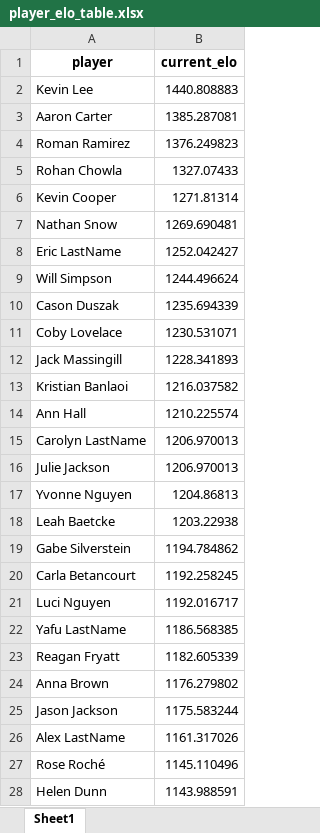
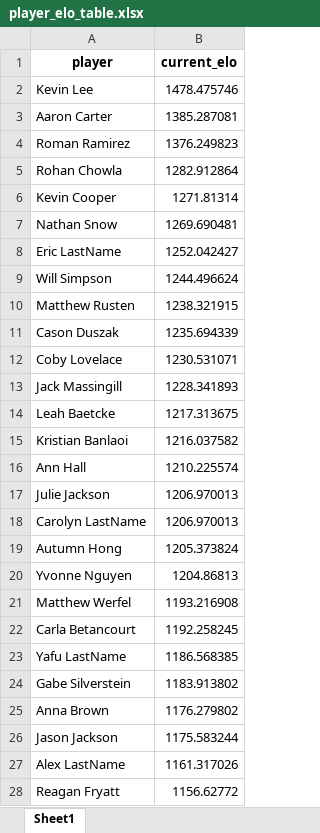
Before and after one commit to notromanramirez/drumline_pong_elo, an Excel workbook: exports/player_elo_table.xlsx, sheet Sheet1, drawn as a sheet; only a part is shown; the shorter side is filled out with more unchanged rows; values as stored, in another font and other column widths than the file's, no borders; removed rows and columns are numbered as before the commit, all else as after; the diff covers the shown part only; the diff names each change by its address in the sheet, - before the commit and + after, or states it on an @@ line.

```diff
--- a/exports/player_elo_table.xlsx (sheet Sheet1)
+++ b/exports/player_elo_table.xlsx (sheet Sheet1)
-B2 (current_elo): 1440.808883
+B2 (current_elo): 1478.475746
-B5 (current_elo): 1327.07433
+B5 (current_elo): 1282.912864
+row 10: Matthew Rusten | 1238.321915
+row 14: Leah Baetcke | 1217.313675
@@ row 16 moved to row 17: Julie Jackson @@
+row 19: Autumn Hong | 1205.373824
-row 18: Leah Baetcke | 1203.22938
-row 19: Gabe Silverstein | 1194.784862
+row 21: Matthew Werfel | 1193.216908
-row 21: Luci Nguyen | 1192.016717
-row 23: Reagan Fryatt | 1182.605339
+row 24: Gabe Silverstein | 1183.913802
+row 28: Reagan Fryatt | 1156.62772
```
Also changed, not shown: 2 added rows and 2 removed rows elsewhere in this sheet, exports/elo_time_table.xlsx, 6 other files.
